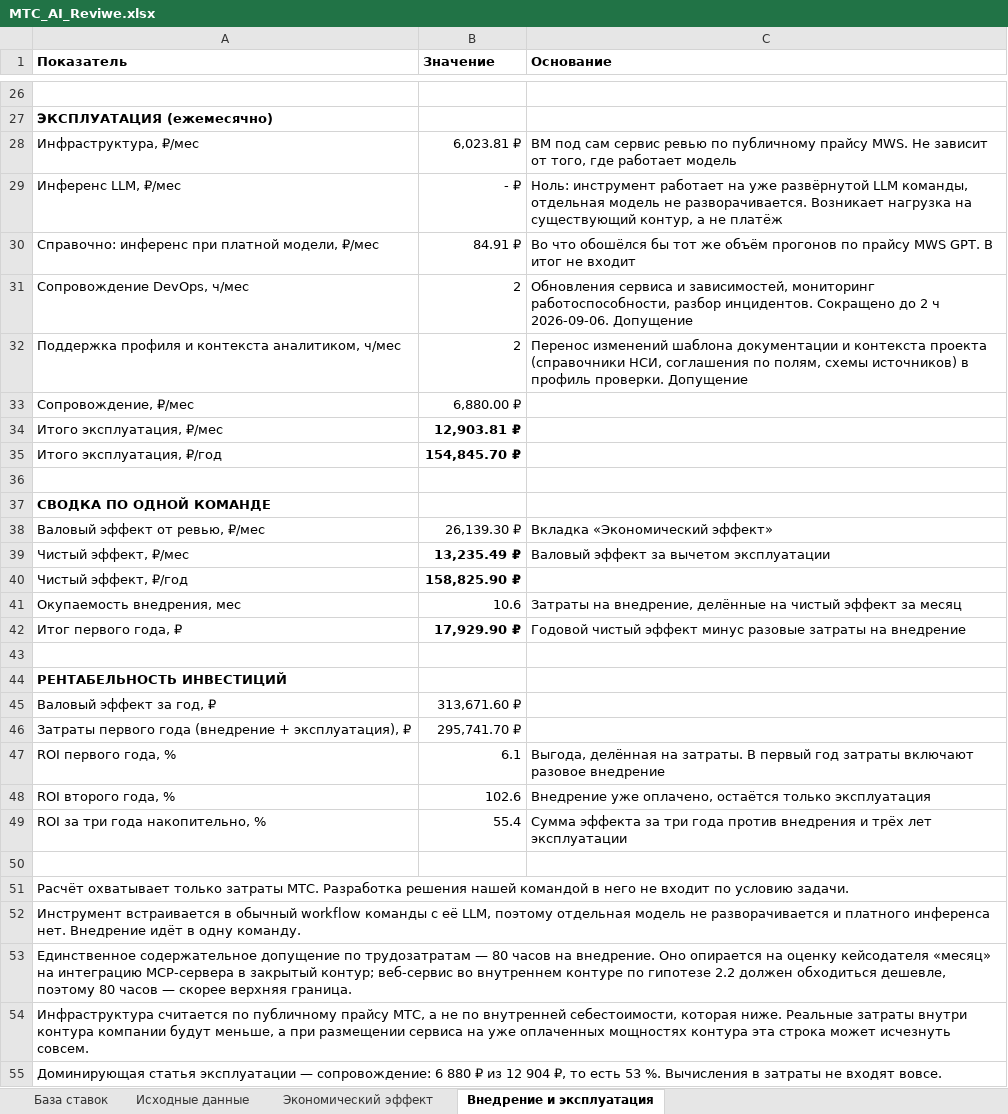
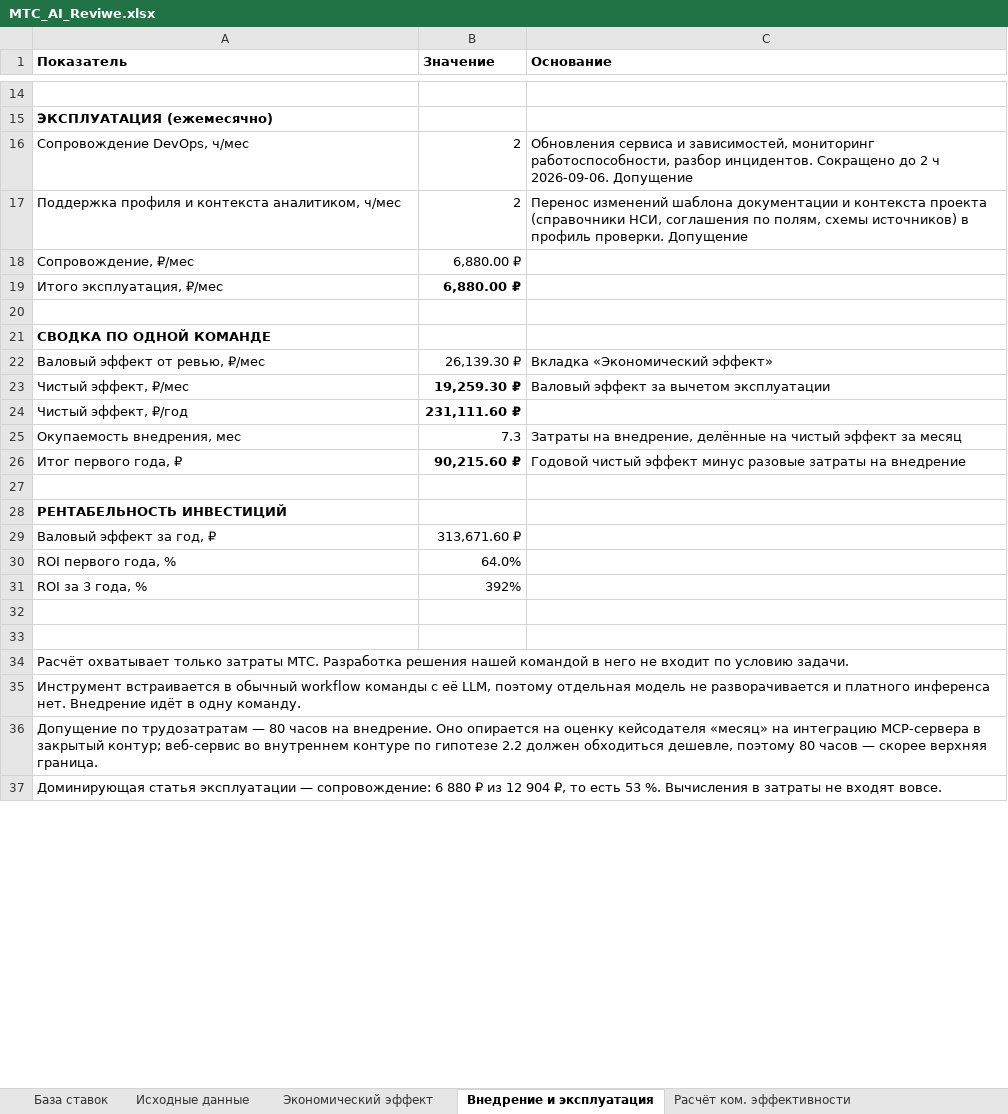
Before and after one commit to DanilaSaraev-git/ai-review-product, an Excel workbook: МТС_AI_Reviwe.xlsx, sheet Внедрение и эксплуатация, drawn as a sheet; only a part is shown, gaps mark what is left out; values as stored, in another font and other column widths than the file's, no borders; removed rows and columns are numbered as before the commit, all else as after; the diff covers the shown part only; the diff names each change by its address in the sheet, - before the commit and + after, or states it on an @@ line.

```diff
--- a/МТС_AI_Reviwe.xlsx (sheet Внедрение и эксплуатация)
+++ b/МТС_AI_Reviwe.xlsx (sheet Внедрение и эксплуатация)
+sheet tab: Расчёт ком. эффективности
-row 28: Инфраструктура, ₽/мес | 6,023.81 ₽ | ВМ под сам сервис ревью по публичному прайсу MWS. Не зависит от того, где работает модель
-row 29: Инференс LLM, ₽/мес | - ₽ | Ноль: инструмент работает на уже развёрнутой LLM команды, отдельная модель не разворачивается. Возникает нагрузка на существующий контур, а не платёж
-row 30: Справочно: инференс при платной модели, ₽/мес | 84.91 ₽ | Во что обошёлся бы тот же объём прогонов по прайсу MWS GPT. В итог не входит
-B19 (Значение): 12,903.81 ₽
+B19 (Значение): 6,880.00 ₽
-row 35: Итого эксплуатация, ₽/год | 154,845.70 ₽
-B23 (Значение): 13,235.49 ₽
+B23 (Значение): 19,259.30 ₽
-B24 (Значение): 158,825.90 ₽
+B24 (Значение): 231,111.60 ₽
-B25 (Значение): 10.6
+B25 (Значение): 7.3
-B26 (Значение): 17,929.90 ₽
+B26 (Значение): 90,215.60 ₽
-row 46: Затраты первого года (внедрение + эксплуатация), ₽ | 295,741.70 ₽
-B30 (Значение): 6.1
+B30 (Значение): 64.0%
-C30 (Основание): Выгода, делённая на затраты. В первый год затраты включают разовое внедрение
+C30 (Основание): (empty)
-row 48: ROI второго года, % | 102.6 | Внедрение уже оплачено, остаётся только эксплуатация
+row 31: ROI за 3 года, % | 392%
-row 32: ROI за три года накопительно, % | 55.4 | Сумма эффекта за три года против внедрения и трёх лет эксплуатации
+row 32: (empty)
-A36 (Показатель): Единственное содержательное допущение по трудозатратам…
+A36 (Показатель): Допущение по трудозатратам…
-row 54: Инфраструктура считается по публичному прайсу МТС, а не по внутренней себестоимости, которая ниже. Реальные затраты внутри контура компании будут меньше, а при размещении сервиса на уже оплаченных мощностях контура эта строка может исчезнуть совсем.
```
Also changed, not shown: 13 removed rows and 2 edited cells elsewhere in this sheet, sheet Экономический эффект, other sheet tabs, formulas that keep their value, 5 other files.
